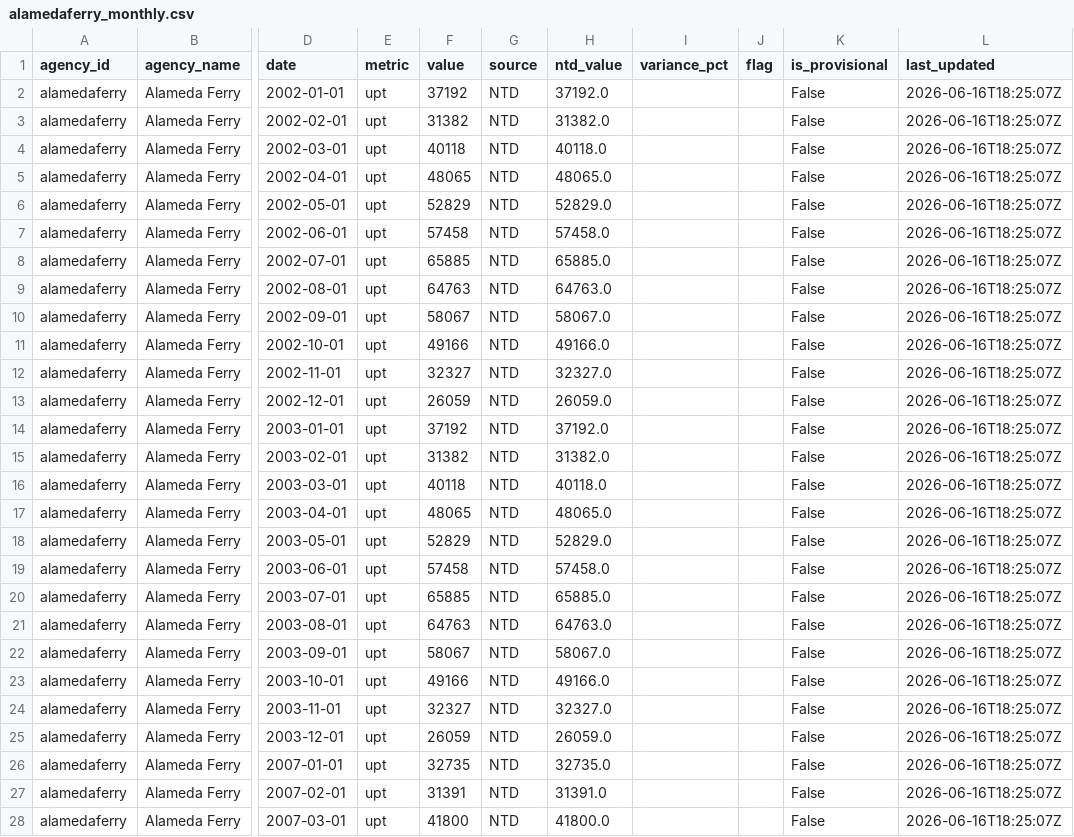
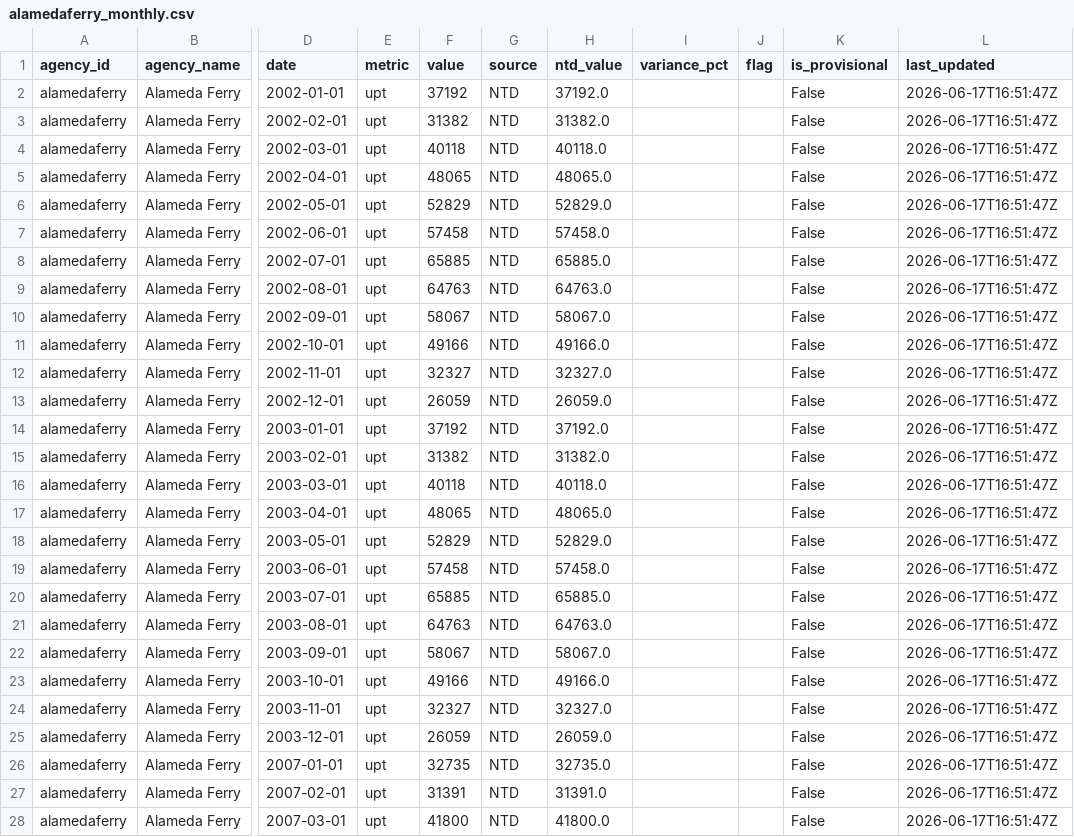
Before and after one commit to alariosjx/bcn-transit-tracker, a CSV file: data/public/alamedaferry_monthly.csv, drawn as a sheet; only a part is shown, gaps mark what is left out; the diff covers the shown part only; the diff names each change by its address in the sheet, - before the commit and + after, or states it on an @@ line.

```diff
--- a/data/public/alamedaferry_monthly.csv
+++ b/data/public/alamedaferry_monthly.csv
-L2:L28 (last_updated): 2026-06-16T18:25:07Z
+L2:L28 (last_updated): 2026-06-17T16:51:47Z
```
Also changed, not shown: 57 edited cells elsewhere in this file, data/public/ace_monthly.csv, data/public/actransit_monthly.csv, 24 other files.
